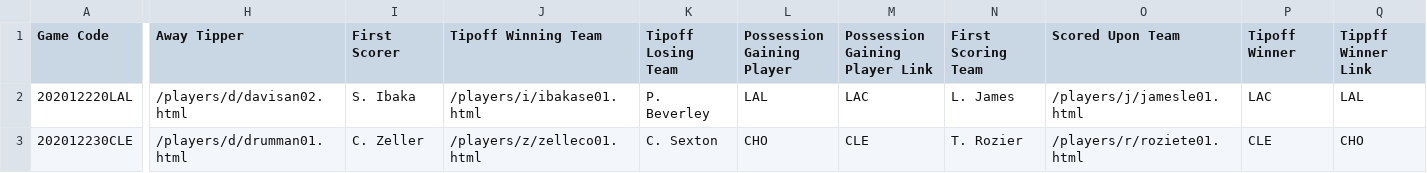
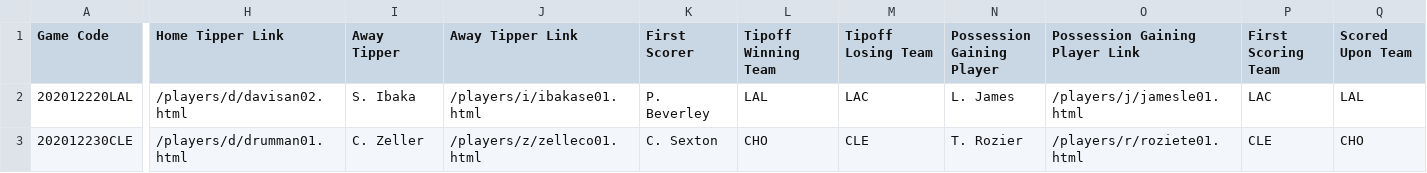
Before and after one commit to EllAchE/nba_tipoff, a CSV file: Data/CSV/tipoff_and_first_score_details_2021_season.csv, drawn as a sheet; only a part is shown, gaps mark what is left out; the diff covers the shown part only; the diff names each change by its address in the sheet, - before the commit and + after, or states it on an @@ line.

Commit message:
skill dictionary update working, fixed missing column headers

```diff
--- a/Data/CSV/tipoff_and_first_score_details_2021_season.csv
+++ b/Data/CSV/tipoff_and_first_score_details_2021_season.csv
-H1: Away Tipper
+H1: Home Tipper Link
-I1: First Scorer
+I1: Away Tipper
-J1: Tipoff Winning Team
+J1: Away Tipper Link
-K1: Tipoff Losing Team
+K1: First Scorer
-L1: Possession Gaining Player
+L1: Tipoff Winning Team
-M1: Possession Gaining Player Link
+M1: Tipoff Losing Team
-N1: First Scoring Team
+N1: Possession Gaining Player
-O1: Scored Upon Team
+O1: Possession Gaining Player Link
-P1: Tipoff Winner
+P1: First Scoring Team
-Q1: Tippff Winner Link
+Q1: Scored Upon Team
```
Also changed, not shown: 5 edited cells elsewhere in this file, 5 other files.
